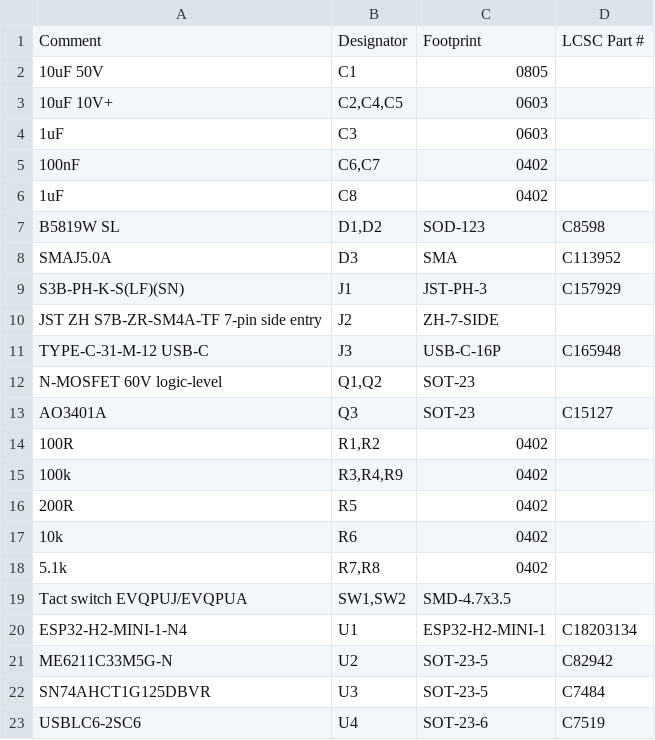
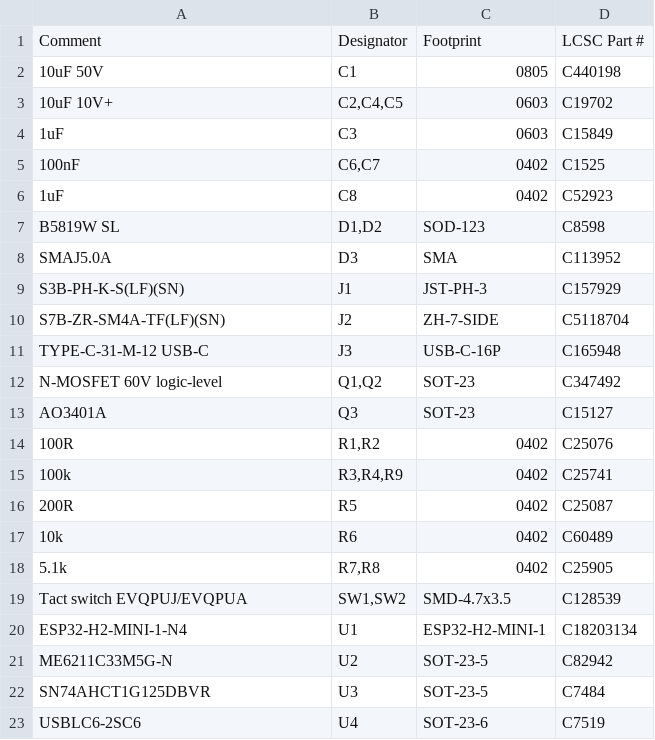
Before and after one commit to michaudtime/lumary-zigbee, a CSV file: hardware/kicad/bom-jlc.csv, drawn as a sheet.

```diff
--- a/hardware/kicad/bom-jlc.csv
+++ b/hardware/kicad/bom-jlc.csv
@@ -1,7 +1,7 @@
 Comment,Designator,Footprint,LCSC Part #
-10uF 50V,C1,0805,
-10uF 10V+,"C2,C4,C5",0603,
-1uF,C3,0603,
-100nF,"C6,C7",0402,
-1uF,C8,0402,
+10uF 50V,C1,0805,C440198
+10uF 10V+,"C2,C4,C5",0603,C19702
+1uF,C3,0603,C15849
+100nF,"C6,C7",0402,C1525
+1uF,C8,0402,C52923
 B5819W SL,"D1,D2",SOD-123,C8598
@@ -9,12 +9,12 @@ SMAJ5.0A,D3,SMA,C113952
 S3B-PH-K-S(LF)(SN),J1,JST-PH-3,C157929
-JST ZH S7B-ZR-SM4A-TF 7-pin side entry,J2,ZH-7-SIDE,
+S7B-ZR-SM4A-TF(LF)(SN),J2,ZH-7-SIDE,C5118704
 TYPE-C-31-M-12 USB-C,J3,USB-C-16P,C165948
-N-MOSFET 60V logic-level,"Q1,Q2",SOT-23,
+N-MOSFET 60V logic-level,"Q1,Q2",SOT-23,C347492
 AO3401A,Q3,SOT-23,C15127
-100R,"R1,R2",0402,
-100k,"R3,R4,R9",0402,
-200R,R5,0402,
-10k,R6,0402,
-5.1k,"R7,R8",0402,
-Tact switch EVQPUJ/EVQPUA,"SW1,SW2",SMD-4.7x3.5,
+100R,"R1,R2",0402,C25076
+100k,"R3,R4,R9",0402,C25741
+200R,R5,0402,C25087
+10k,R6,0402,C60489
+5.1k,"R7,R8",0402,C25905
+Tact switch EVQPUJ/EVQPUA,"SW1,SW2",SMD-4.7x3.5,C128539
 ESP32-H2-MINI-1-N4,U1,ESP32-H2-MINI-1,C18203134
```
Also changed, not shown: hardware/bom.csv, 15 other files.
